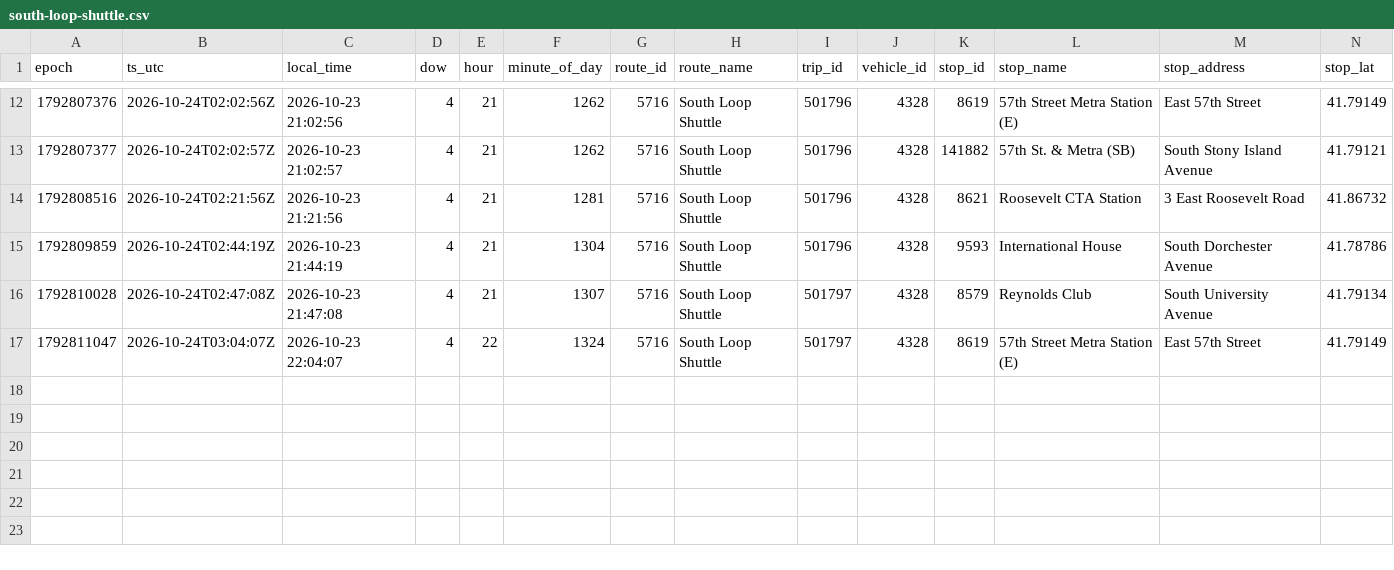
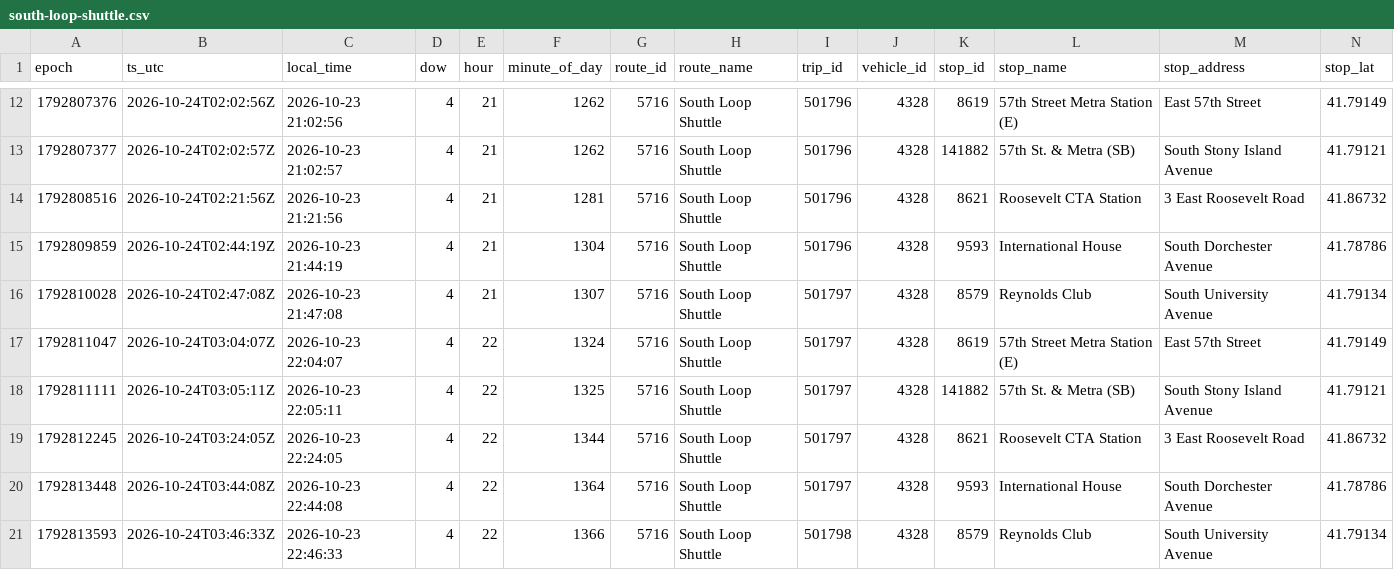
Before and after one commit to blobberus/straight-bussing-data, a CSV file: data/arrivals/2026-10-23/south-loop-shuttle.csv, drawn as a sheet; only a part is shown, gaps mark what is left out; rows hold the shown columns only; the diff names each change by its address in the sheet, - before the commit and + after, or states it on an @@ line.

```diff
--- a/data/arrivals/2026-10-23/south-loop-shuttle.csv
+++ b/data/arrivals/2026-10-23/south-loop-shuttle.csv
+row 18: 1792811111 | 2026-10-24T03:05:11Z | 2026-10-23 22:05:11 | 4 | 22 | 1325 | 5716 | South Loop Shuttle | 501797 | 4328 | 141882 | 57th St. & Metra (SB) | South Stony Island Avenue | 41.79121
+row 19: 1792812245 | 2026-10-24T03:24:05Z | 2026-10-23 22:24:05 | 4 | 22 | 1344 | 5716 | South Loop Shuttle | 501797 | 4328 | 8621 | Roosevelt CTA Station | 3 East Roosevelt Road | 41.86732
+row 20: 1792813448 | 2026-10-24T03:44:08Z | 2026-10-23 22:44:08 | 4 | 22 | 1364 | 5716 | South Loop Shuttle | 501797 | 4328 | 9593 | International House | South Dorchester Avenue | 41.78786
+row 21: 1792813593 | 2026-10-24T03:46:33Z | 2026-10-23 22:46:33 | 4 | 22 | 1366 | 5716 | South Loop Shuttle | 501798 | 4328 | 8579 | Reynolds Club | South University Avenue | 41.79134
```
Also changed, not shown: data/arrivals/2026-10-23/central.csv, data/arrivals/2026-10-23/downtown-campus-connector.csv, 8 other files.
